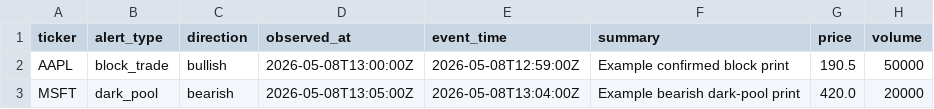
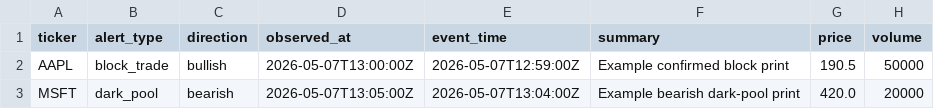
Before and after one commit to meiriohad76-oss/trading-agency-052026, a CSV file: research/config/activity-alerts.example.csv, drawn as a sheet; only a part is shown; the diff names each change by its address in the sheet, - before the commit and + after, or states it on an @@ line.

Commit message:
Add activity alert import smoke test

```diff
--- a/research/config/activity-alerts.example.csv
+++ b/research/config/activity-alerts.example.csv
-D2 (observed_at): 2026-05-08T13:00:00Z
+D2 (observed_at): 2026-05-07T13:00:00Z
-E2 (event_time): 2026-05-08T12:59:00Z
+E2 (event_time): 2026-05-07T12:59:00Z
-D3 (observed_at): 2026-05-08T13:05:00Z
+D3 (observed_at): 2026-05-07T13:05:00Z
-E3 (event_time): 2026-05-08T13:04:00Z
+E3 (event_time): 2026-05-07T13:04:00Z
```
Also changed, not shown: 7 other files.
